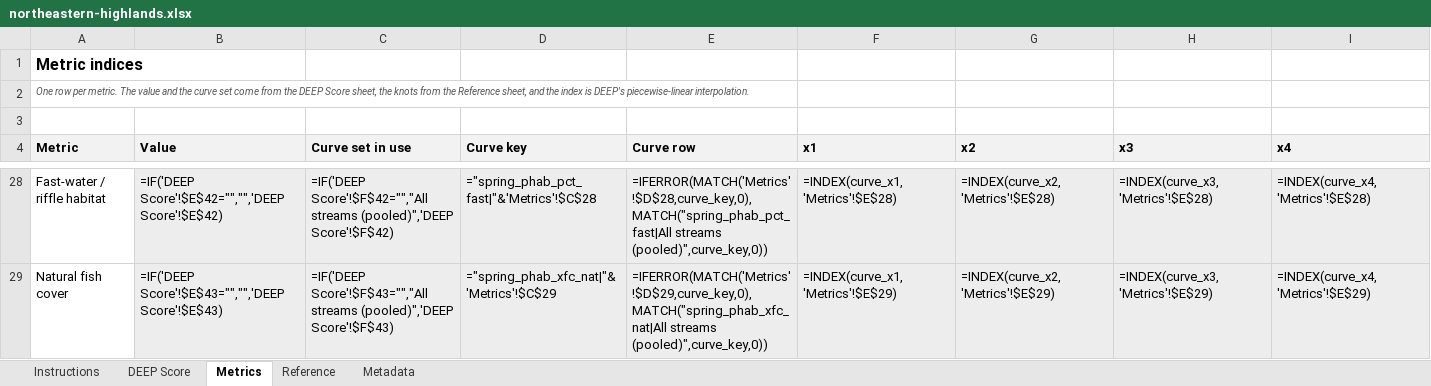
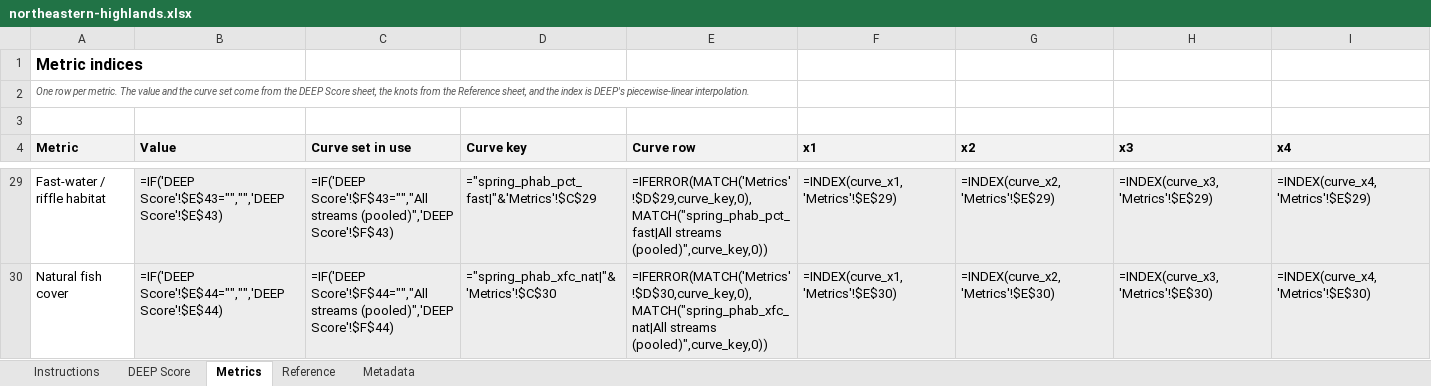
Before and after one commit to USACE-WRISES/staf, an Excel workbook: apps/deep/www/calculators/northeastern-highlands.xlsx, sheet Metrics, drawn as a sheet; only a part is shown, gaps mark what is left out; values as stored, in another font and other column widths than the file's, no borders; formulas without a stored value are shown as written; addresses are those after the commit; the diff covers the shown part only; the diff names each change by its address in the sheet, - before the commit and + after, or states it on an @@ line.

```diff
--- a/apps/deep/www/calculators/northeastern-highlands.xlsx (sheet Metrics)
+++ b/apps/deep/www/calculators/northeastern-highlands.xlsx (sheet Metrics)
-B29 (Value): =IF('DEEP Score'!$E$42="","",'DEEP Score'!$E$42)
+B29 (Value): =IF('DEEP Score'!$E$43="","",'DEEP Score'!$E$43)
-C29 (Curve set in use): =IF('DEEP Score'!$F$42="","All streams (pooled)",'DEEP Score'!$F$42)
+C29 (Curve set in use): =IF('DEEP Score'!$F$43="","All streams (pooled)",'DEEP Score'!$F$43)
-D29 (Curve key): ="spring_phab_pct_fast|"&'Metrics'!$C$28
+D29 (Curve key): ="spring_phab_pct_fast|"&'Metrics'!$C$29
-E29 (Curve row): =IFERROR(MATCH('Metrics'!$D$28,curve_key,0),MATCH("spring_phab_pct_fast|All streams (pooled)",curve_key,0))
+E29 (Curve row): =IFERROR(MATCH('Metrics'!$D$29,curve_key,0),MATCH("spring_phab_pct_fast|All streams (pooled)",curve_key,0))
-F29 (x1): =INDEX(curve_x1,'Metrics'!$E$28)
+F29 (x1): =INDEX(curve_x1,'Metrics'!$E$29)
-G29 (x2): =INDEX(curve_x2,'Metrics'!$E$28)
+G29 (x2): =INDEX(curve_x2,'Metrics'!$E$29)
-H29 (x3): =INDEX(curve_x3,'Metrics'!$E$28)
+H29 (x3): =INDEX(curve_x3,'Metrics'!$E$29)
-I29 (x4): =INDEX(curve_x4,'Metrics'!$E$28)
+I29 (x4): =INDEX(curve_x4,'Metrics'!$E$29)
-B30 (Value): =IF('DEEP Score'!$E$43="","",'DEEP Score'!$E$43)
+B30 (Value): =IF('DEEP Score'!$E$44="","",'DEEP Score'!$E$44)
-C30 (Curve set in use): =IF('DEEP Score'!$F$43="","All streams (pooled)",'DEEP Score'!$F$43)
+C30 (Curve set in use): =IF('DEEP Score'!$F$44="","All streams (pooled)",'DEEP Score'!$F$44)
-D30 (Curve key): ="spring_phab_xfc_nat|"&'Metrics'!$C$29
+D30 (Curve key): ="spring_phab_xfc_nat|"&'Metrics'!$C$30
-E30 (Curve row): =IFERROR(MATCH('Metrics'!$D$29,curve_key,0),MATCH("spring_phab_xfc_nat|All streams (pooled)",curve_key,0))
+E30 (Curve row): =IFERROR(MATCH('Metrics'!$D$30,curve_key,0),MATCH("spring_phab_xfc_nat|All streams (pooled)",curve_key,0))
-F30 (x1): =INDEX(curve_x1,'Metrics'!$E$29)
+F30 (x1): =INDEX(curve_x1,'Metrics'!$E$30)
-G30 (x2): =INDEX(curve_x2,'Metrics'!$E$29)
+G30 (x2): =INDEX(curve_x2,'Metrics'!$E$30)
-H30 (x3): =INDEX(curve_x3,'Metrics'!$E$29)
+H30 (x3): =INDEX(curve_x3,'Metrics'!$E$30)
-I30 (x4): =INDEX(curve_x4,'Metrics'!$E$29)
+I30 (x4): =INDEX(curve_x4,'Metrics'!$E$30)
```
Also changed, not shown: 1 added row and 197 edited cells elsewhere in this sheet, sheet Reference, sheet DEEP Score, sheet Metadata, sheet Instructions, apps/deep/www/calculators/eastern-corn-belt-plains.xlsx, apps/deep/www/calculators/interior-plateau.xlsx, 36 other files.
